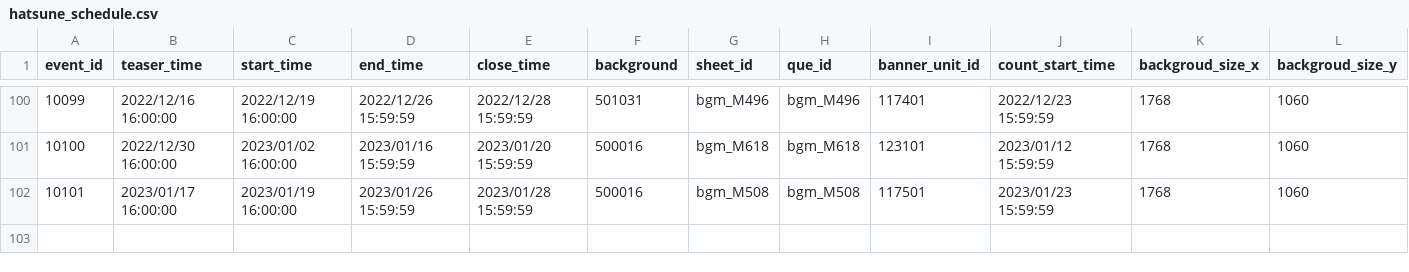
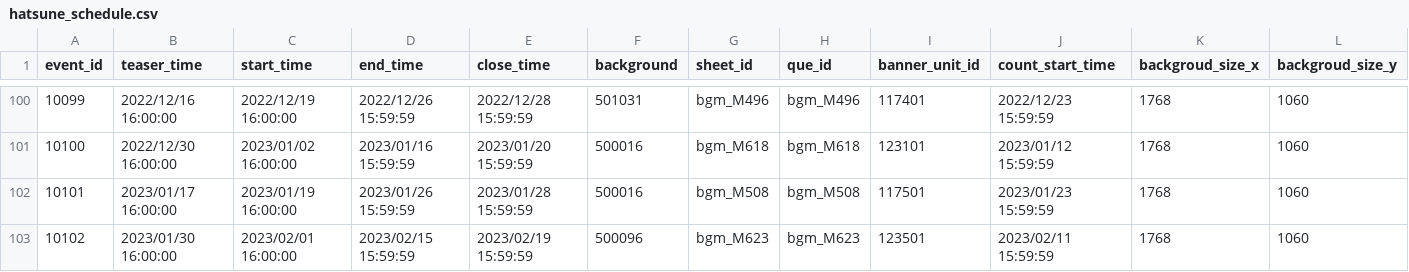
Before and after one commit to KiruyaMomochi/RediveData, a CSV file: db/csv/hatsune_schedule.csv, drawn as a sheet; only a part is shown, gaps mark what is left out; rows hold the shown columns only; the diff names each change by its address in the sheet, - before the commit and + after, or states it on an @@ line.

```diff
--- a/db/csv/hatsune_schedule.csv
+++ b/db/csv/hatsune_schedule.csv
+row 103: 10102 | 2023/01/30 16:00:00 | 2023/02/01 16:00:00 | 2023/02/15 15:59:59 | 2023/02/19 15:59:59 | 500096 | bgm_M623 | bgm_M623 | 123501 | 2023/02/11 15:59:59 | 1768 | 1060
```
Also changed, not shown: db/csv/event_gacha_data.csv, db/csv/event_story_data.csv, 3 other files.
